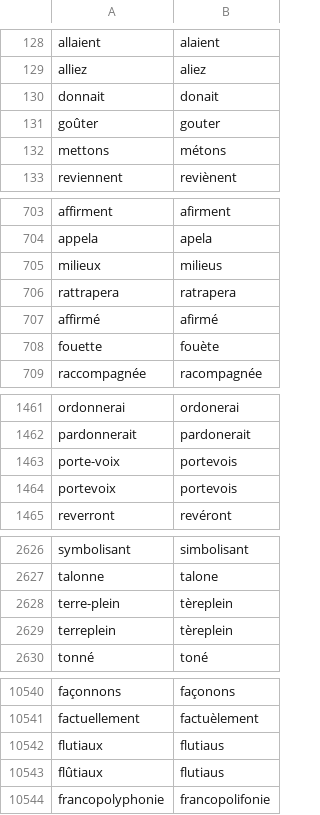
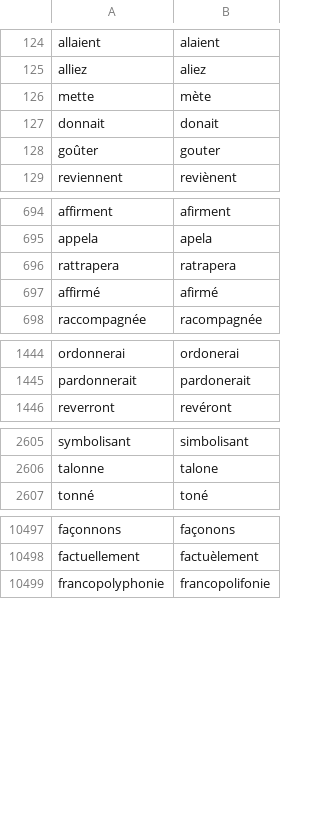
Before and after one commit to v-gb/ortografe, a CSV file: data/homemade/dict-erofa-ext.csv, drawn as a sheet; only a part is shown, gaps mark what is left out; the diff covers the shown part only.

Commit message:
pick up new Érofa dict

```diff
--- a/data/homemade/dict-erofa-ext.csv
+++ b/data/homemade/dict-erofa-ext.csv
@@ -129,5 +125,5 @@ allaient,alaient
 alliez,aliez
+mette,mète
 donnait,donait
 goûter,gouter
-mettons,métons
 reviennent,reviènent
@@ -704,6 +695,4 @@ affirment,afirment
 appela,apela
-milieux,milieus
 rattrapera,ratrapera
 affirmé,afirmé
-fouette,fouète
 raccompagnée,racompagnée
@@ -1462,4 +1445,2 @@ ordonnerai,ordonerai
 pardonnerait,pardonerait
-porte-voix,portevois
-portevoix,portevois
 reverront,revéront
@@ -2627,4 +2606,2 @@ symbolisant,simbolisant
 talonne,talone
-terre-plein,tèreplein
-terreplein,tèreplein
 tonné,toné
@@ -10541,4 +10498,2 @@ façonnons,façonons
 factuellement,factuèlement
-flutiaux,flutiaus
-flûtiaux,flutiaus
 francopolyphonie,francopolifonie
```
Also changed, not shown: 4 added rows and 43 removed rows elsewhere in this file, 3 other files.
